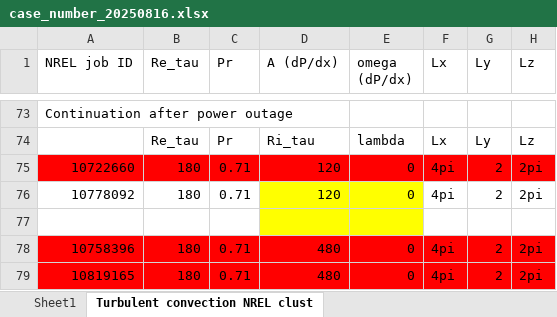
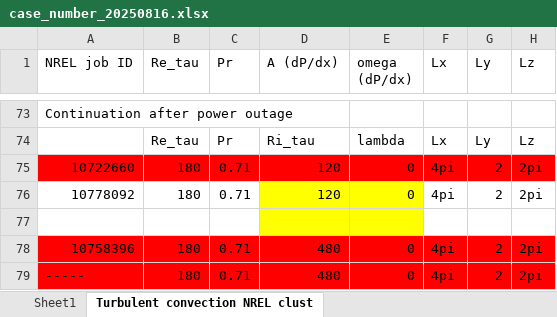
Before and after one commit to cliu124/convection_time_varying_T, an Excel workbook: case_number_20250816.xlsx, sheet Turbulent convection NREL clust, drawn as a sheet; only a part is shown, gaps mark what is left out; values as stored, in another font and other column widths than the file's, no borders; the diff names each change by its address in the sheet, - before the commit and + after, or states it on an @@ line.

```diff
--- a/case_number_20250816.xlsx (sheet Turbulent convection NREL clust)
+++ b/case_number_20250816.xlsx (sheet Turbulent convection NREL clust)
-A79 (NREL job ID): 10819165
+A79 (NREL job ID): -----
```
Also changed, not shown: 1 other file.
